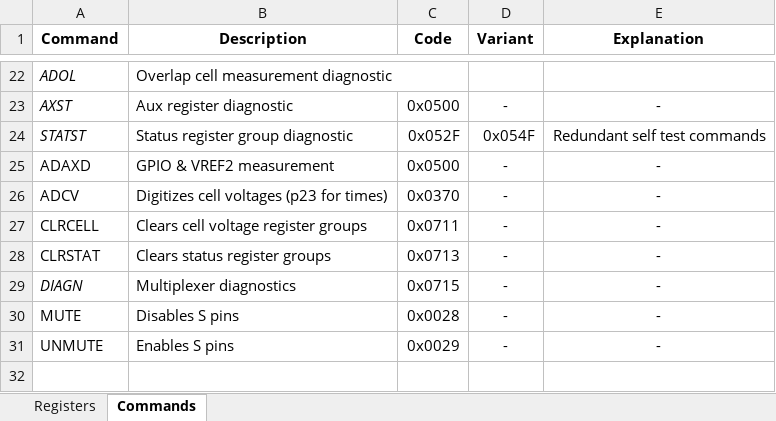
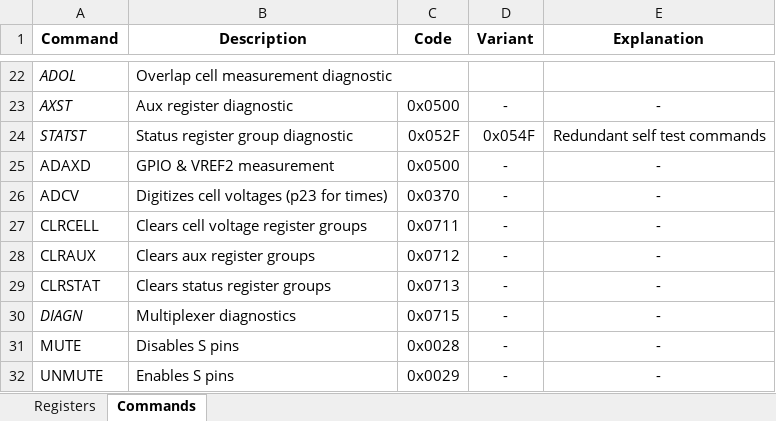
Before and after one commit to Western-Formula-Racing/Custom-BMS_25, an Excel workbook: LTC6813/LTC6813 Summary.xlsx, sheet Commands, drawn as a sheet; only a part is shown, gaps mark what is left out; values as stored, in another font and other column widths than the file's, no borders; the diff names each change by its address in the sheet, - before the commit and + after, or states it on an @@ line.

```diff
--- a/LTC6813/LTC6813 Summary.xlsx (sheet Commands)
+++ b/LTC6813/LTC6813 Summary.xlsx (sheet Commands)
+row 28: CLRAUX | Clears aux register groups | 0x0712 | - | -
```
Also changed, not shown: 25 other files.
